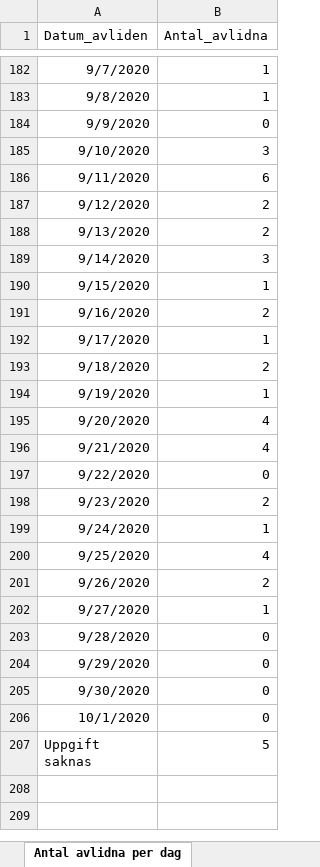
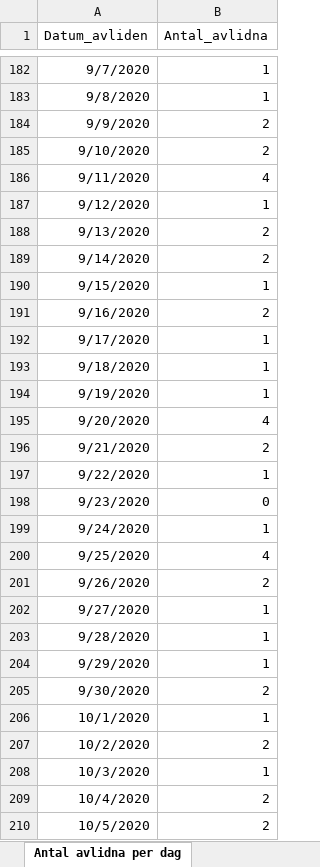
Before and after one commit to andersovelarsson/What-happens-with-covid19-in-the-future.-A-simulation, an Excel workbook: Folkhalsomyndigheten_Covid19.xlsx, sheet Antal avlidna per dag, drawn as a sheet; only a part is shown, gaps mark what is left out; the shorter side is filled out with more unchanged rows; values as stored, in another font and other column widths than the file's, no borders; the diff covers the shown part only; the diff names each change by its address in the sheet, - before the commit and + after, or states it on an @@ line.

```diff
--- a/Folkhalsomyndigheten_Covid19.xlsx (sheet Antal avlidna per dag)
+++ b/Folkhalsomyndigheten_Covid19.xlsx (sheet Antal avlidna per dag)
-B184 (Antal_avlidna): 0
+B184 (Antal_avlidna): 2
-B185 (Antal_avlidna): 3
+B185 (Antal_avlidna): 2
-B186 (Antal_avlidna): 6
+B186 (Antal_avlidna): 4
-B187 (Antal_avlidna): 2
+B187 (Antal_avlidna): 1
-B189 (Antal_avlidna): 3
+B189 (Antal_avlidna): 2
-B193 (Antal_avlidna): 2
+B193 (Antal_avlidna): 1
-B196 (Antal_avlidna): 4
+B196 (Antal_avlidna): 2
-B197 (Antal_avlidna): 0
+B197 (Antal_avlidna): 1
-B198 (Antal_avlidna): 2
+B198 (Antal_avlidna): 0
-B203:B204 (Antal_avlidna): 0
+B203:B204 (Antal_avlidna): 1
-B205 (Antal_avlidna): 0
+B205 (Antal_avlidna): 2
-B206 (Antal_avlidna): 0
+B206 (Antal_avlidna): 1
+row 207: 10/2/2020 | 2
+row 208: 10/3/2020 | 1
+row 209: 10/4/2020 | 2
+row 210: 10/5/2020 | 2
```
Also changed, not shown: 3 added rows and 37 edited cells elsewhere in this sheet, sheet Veckodata Kommun_stadsdel, sheet Veckodata Region, sheet Antal per dag region, sheet Totalt antal per region, sheet Totalt antal per åldersgrupp, sheet Antal intensivvårdade per dag, 1 more sheet, other sheet tabs, 2 other files.
